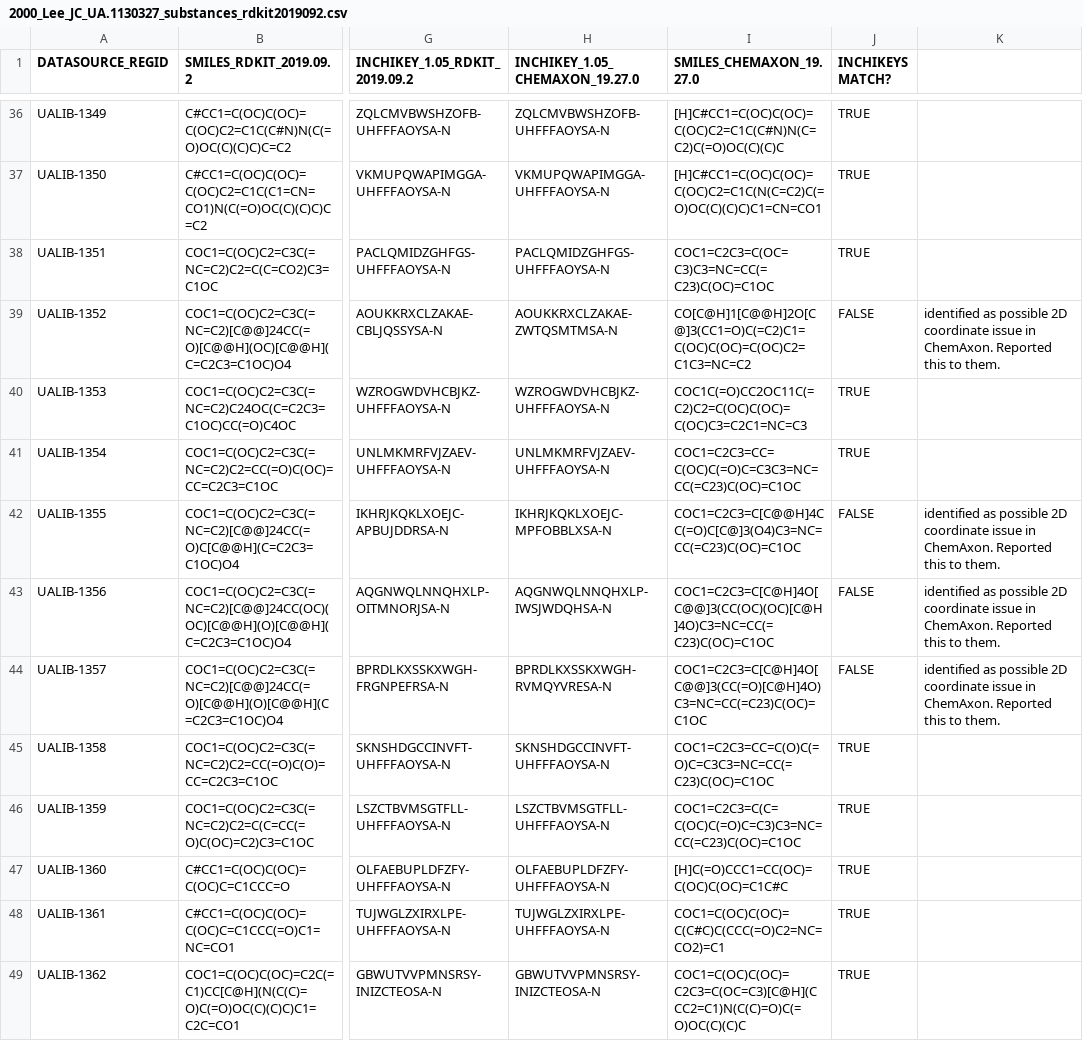
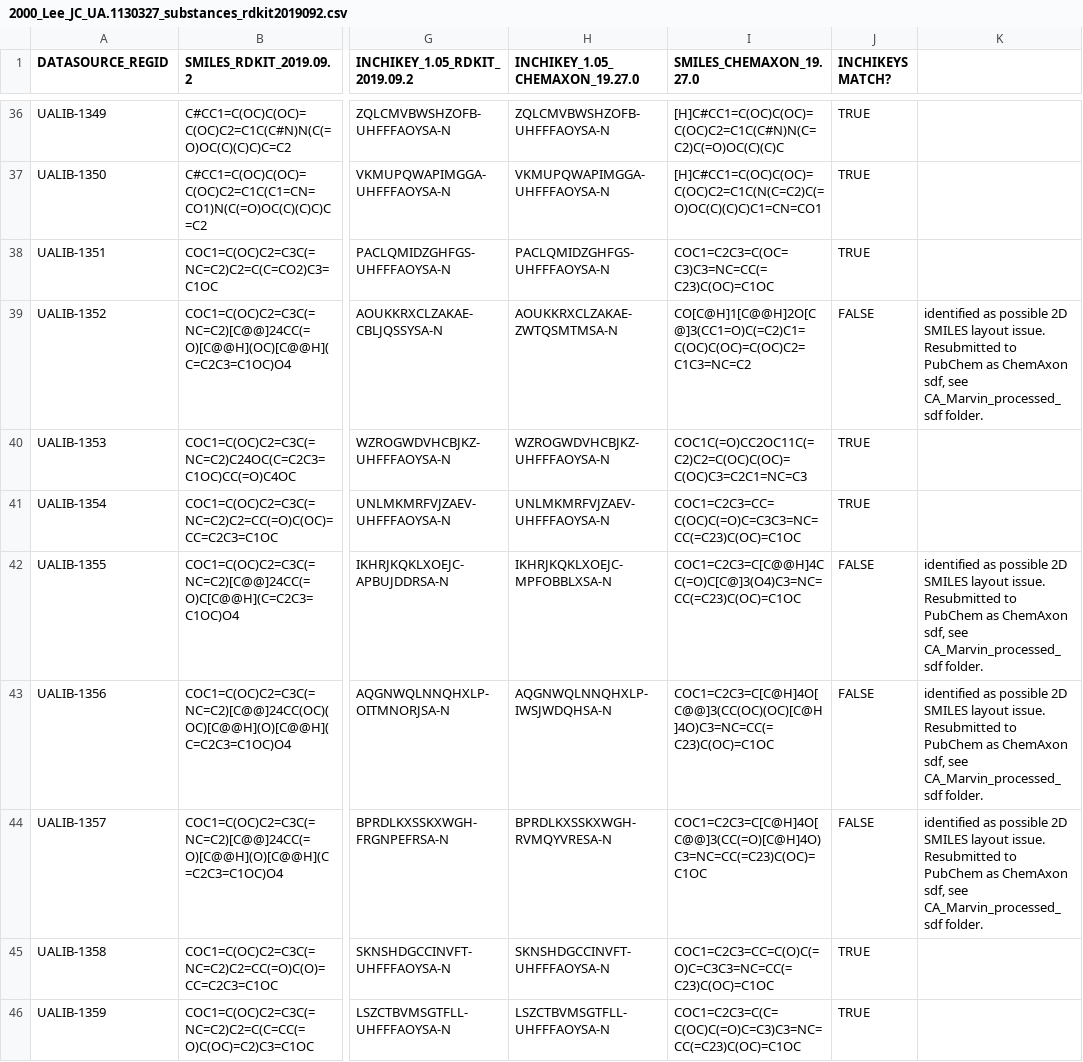
Before and after one commit to UA-Libraries-Research-Data-Services/UALIB_ChemStructures, a CSV file: StructureData/rdkit_processed_csv/r_csv_intermediate/2000_Lee_JC_UA.1130327_substances_rdkit2019092.csv, drawn as a sheet; only a part is shown, gaps mark what is left out; the shorter side is filled out with more unchanged rows; the diff names each change by its address in the sheet, - before the commit and + after, or states it on an @@ line.

Commit message:
Add updated 2000 Lee JC data

```diff
--- a/StructureData/rdkit_processed_csv/r_csv_intermediate/2000_Lee_JC_UA.1130327_substances_rdkit2019092.csv
+++ b/StructureData/rdkit_processed_csv/r_csv_intermediate/2000_Lee_JC_UA.1130327_substances_rdkit2019092.csv
-K39: …possible 2D coordinate issue in ChemAxon. Reported this to them.
+K39: …possible 2D SMILES layout issue. Resubmitted to PubChem as ChemAxon sdf, see CA_Marvin_processed_sdf folder.
-K42:K44: …possible 2D coordinate issue in ChemAxon. Reported this to them.
+K42:K44: …possible 2D SMILES layout issue. Resubmitted to PubChem as ChemAxon sdf, see CA_Marvin_processed_sdf folder.
```
Also changed, not shown: 4 other files.
